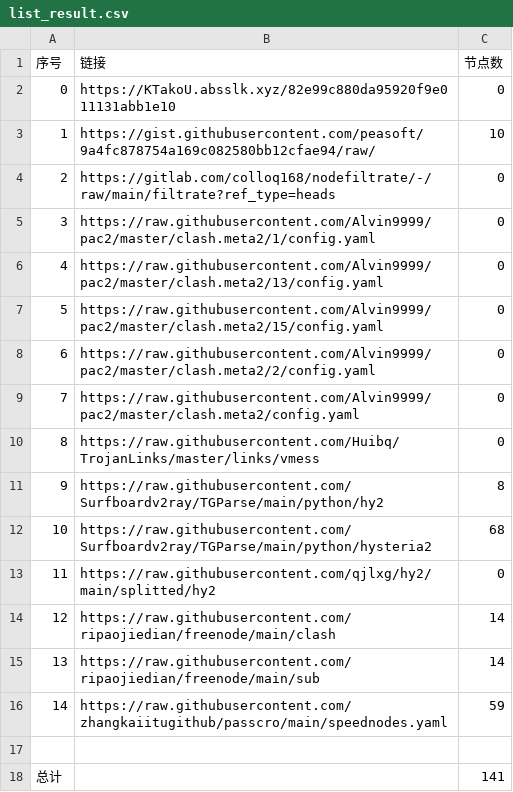
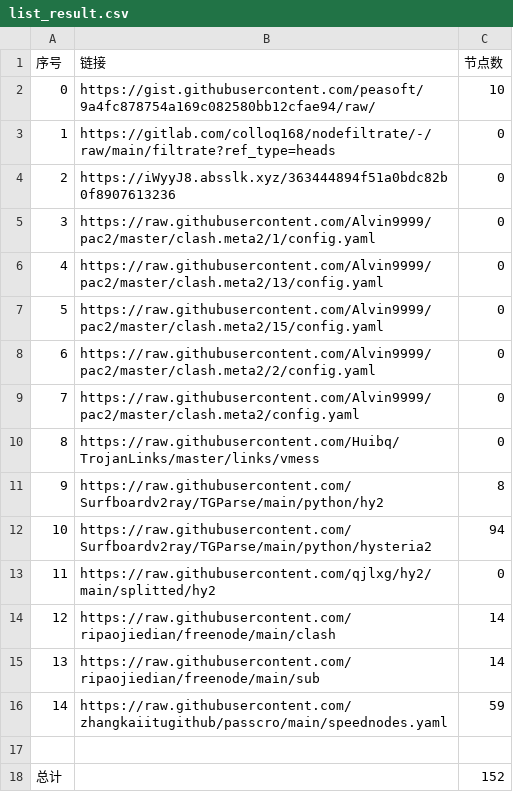
Before and after one commit to ohay5128/NoMoreWalls, a CSV file: list_result.csv, drawn as a sheet.

```diff
--- a/list_result.csv
+++ b/list_result.csv
@@ -1,5 +1,5 @@
 序号,链接,节点数
-0,https://KTakoU.absslk.xyz/82e99c880da95920f9e011131abb1e10,0
-1,https://gist.githubusercontent.com/peasoft/9a4fc878754a169c082580bb12cfae94/raw/,10
-2,https://gitlab.com/colloq168/nodefiltrate/-/raw/main/filtrate?ref_type=heads,0
+0,https://gist.githubusercontent.com/peasoft/9a4fc878754a169c082580bb12cfae94/raw/,10
+1,https://gitlab.com/colloq168/nodefiltrate/-/raw/main/filtrate?ref_type=heads,0
+2,https://iWyyJ8.absslk.xyz/363444894f51a0bdc82b0f8907613236,0
 3,https://raw.githubusercontent.com/Alvin9999/pac2/master/clash.meta2/1/config.yaml,0
@@ -11,3 +11,3 @@
 9,https://raw.githubusercontent.com/Surfboardv2ray/TGParse/main/python/hy2,8
-10,https://raw.githubusercontent.com/Surfboardv2ray/TGParse/main/python/hysteria2,68
+10,https://raw.githubusercontent.com/Surfboardv2ray/TGParse/main/python/hysteria2,94
 11,https://raw.githubusercontent.com/qjlxg/hy2/main/splitted/hy2,0
@@ -17,2 +17,2 @@
 
-总计,,141
+总计,,152
```
Also changed, not shown: 7 other files.
